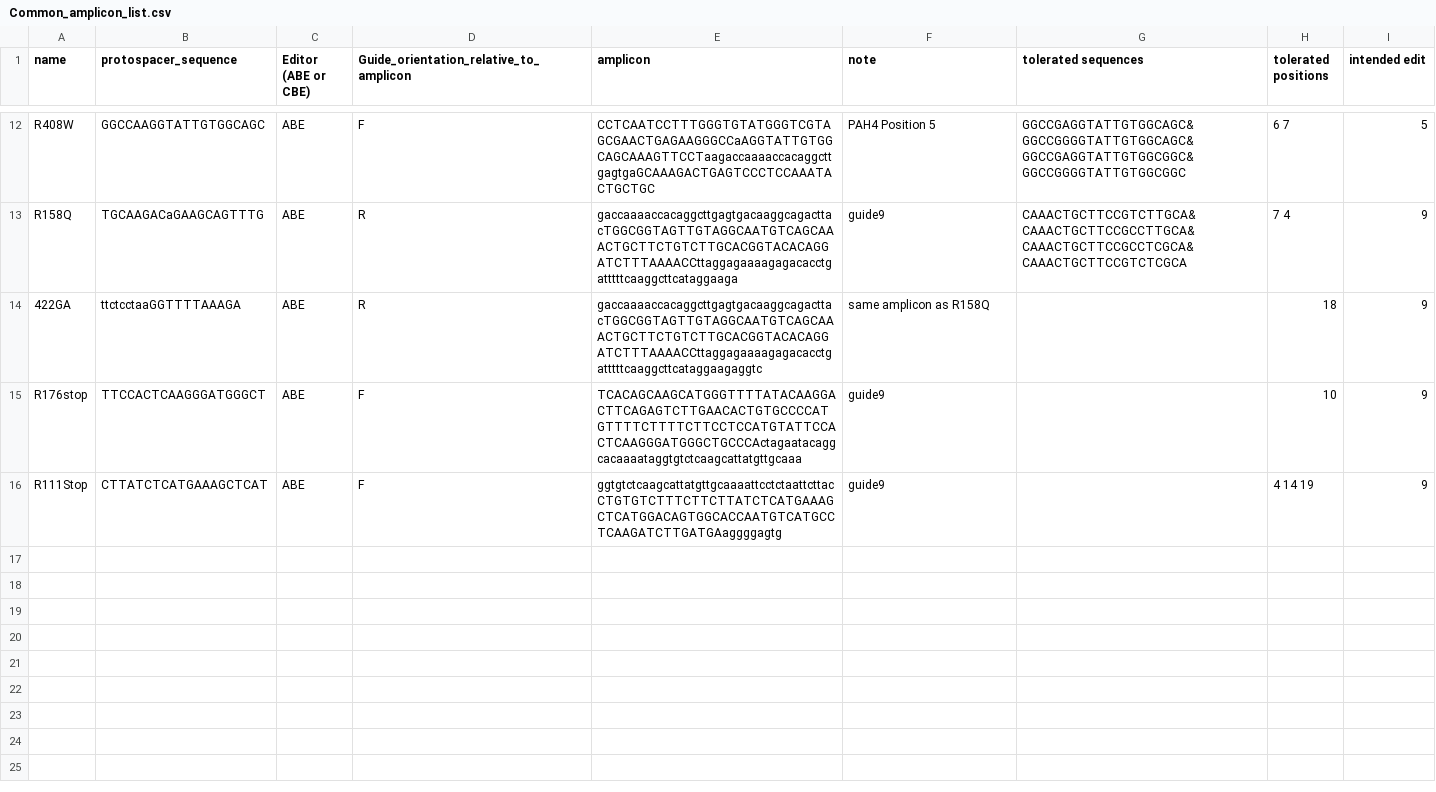
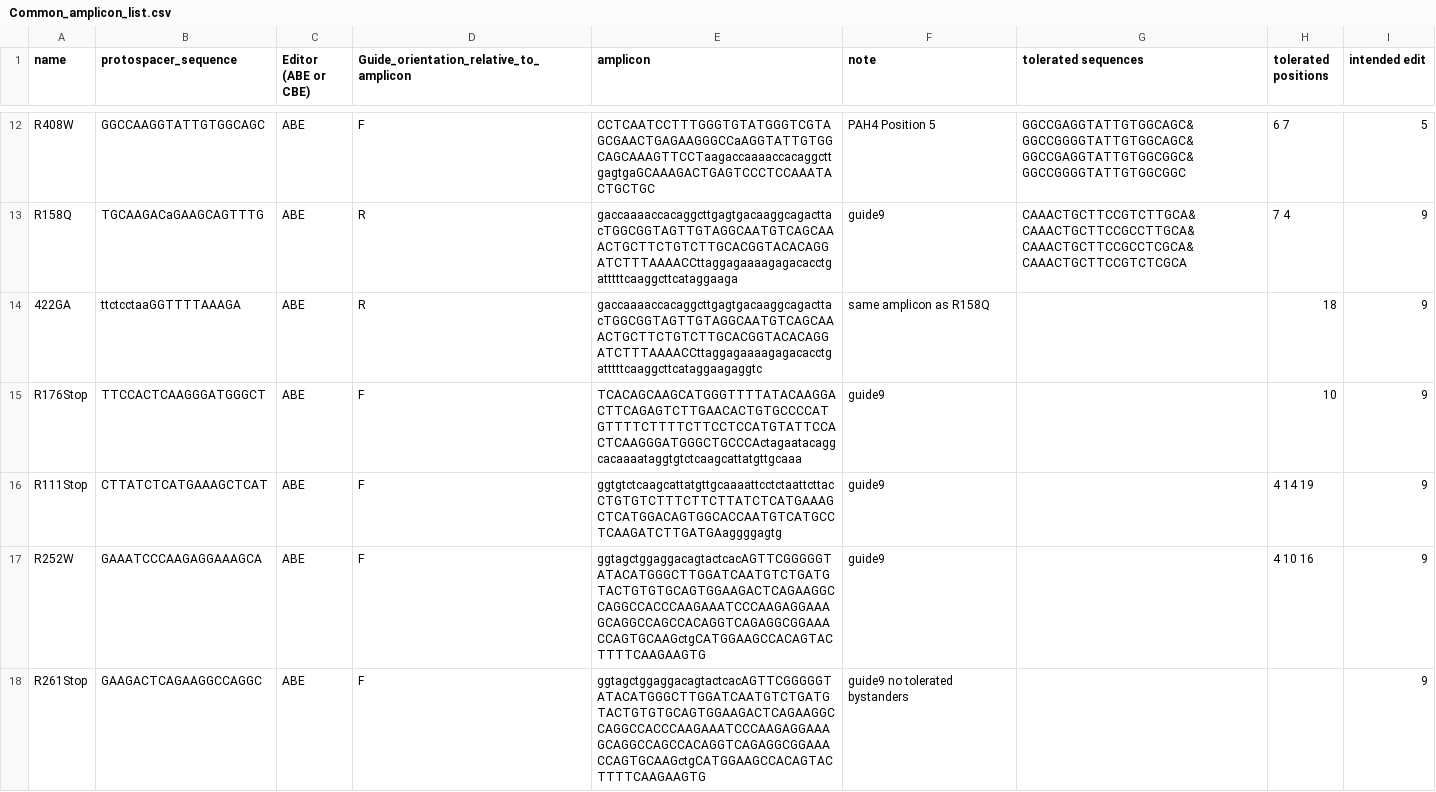
Before and after one commit to Walsh-Quigley/BaseEditingQuantificationsOfCRISPRESSOOutputs, a CSV file: Common_amplicon_list.csv, drawn as a sheet; only a part is shown, gaps mark what is left out; the diff covers the shown part only; the diff names each change by its address in the sheet, - before the commit and + after, or states it on an @@ line.

```diff
--- a/Common_amplicon_list.csv
+++ b/Common_amplicon_list.csv
-A15 (name): R176stop
+A15 (name): R176Stop
+row 17: R252W | GAAATCCCAAGAGGAAAGCA | ABE | F | ggtagctggaggacagtactcacAGTTCGGGGGTATACATGGGCTTGGATCAATGTCTGATGTACTGTGTGCAGTGGAAGACTCAGAAGGCCAGGCCACCCAAGAAATCCCAAGAGGAAAGCAGGCCAGCCACAGGTCAGAGGCGGAAACCAGTGCAAGctgCATGGAAGCCACAGTACTTTTCAAGAAGTG | guide9 |  | 4 10 16 | 9
+row 18: R261Stop | GAAGACTCAGAAGGCCAGGC | ABE | F | ggtagctggaggacagtactcacAGTTCGGGGGTATACATGGGCTTGGATCAATGTCTGATGTACTGTGTGCAGTGGAAGACTCAGAAGGCCAGGCCACCCAAGAAATCCCAAGAGGAAAGCAGGCCAGCCACAGGTCAGAGGCGGAAACCAGTGCAAGctgCATGGAAGCCACAGTACTTTTCAAGAAGTG | guide9 no tolerated bystanders |  |  | 9
```
Also changed, not shown: 3 added rows elsewhere in this file, 6 other files.
